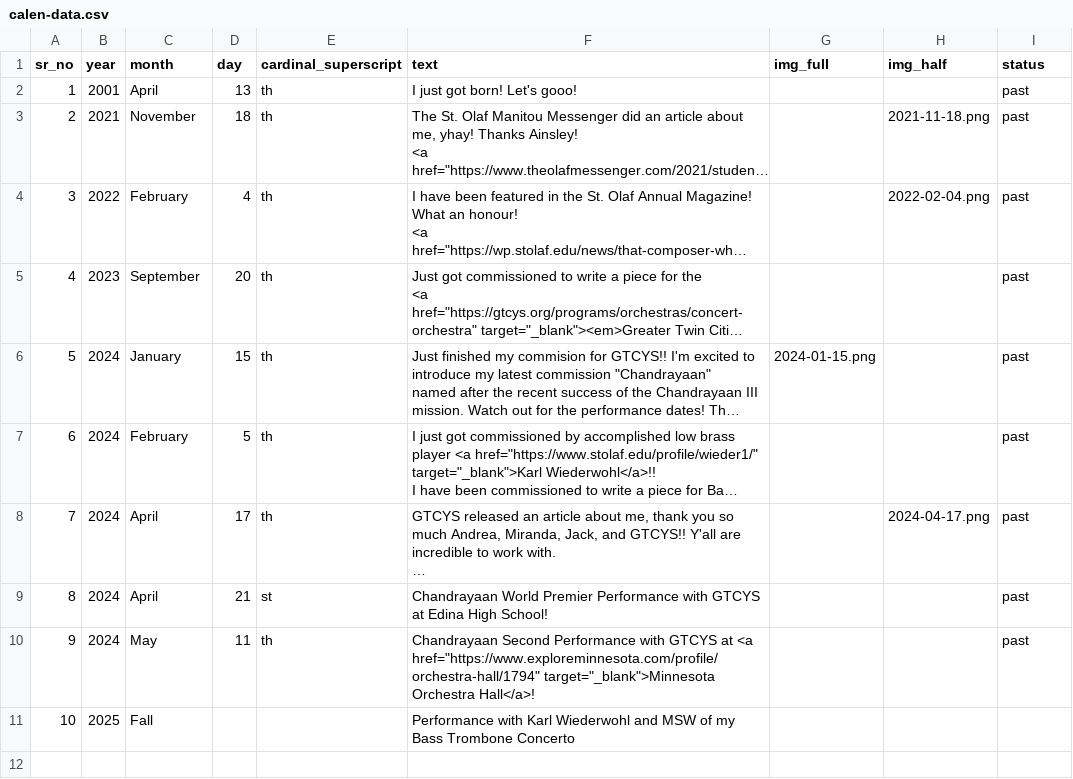
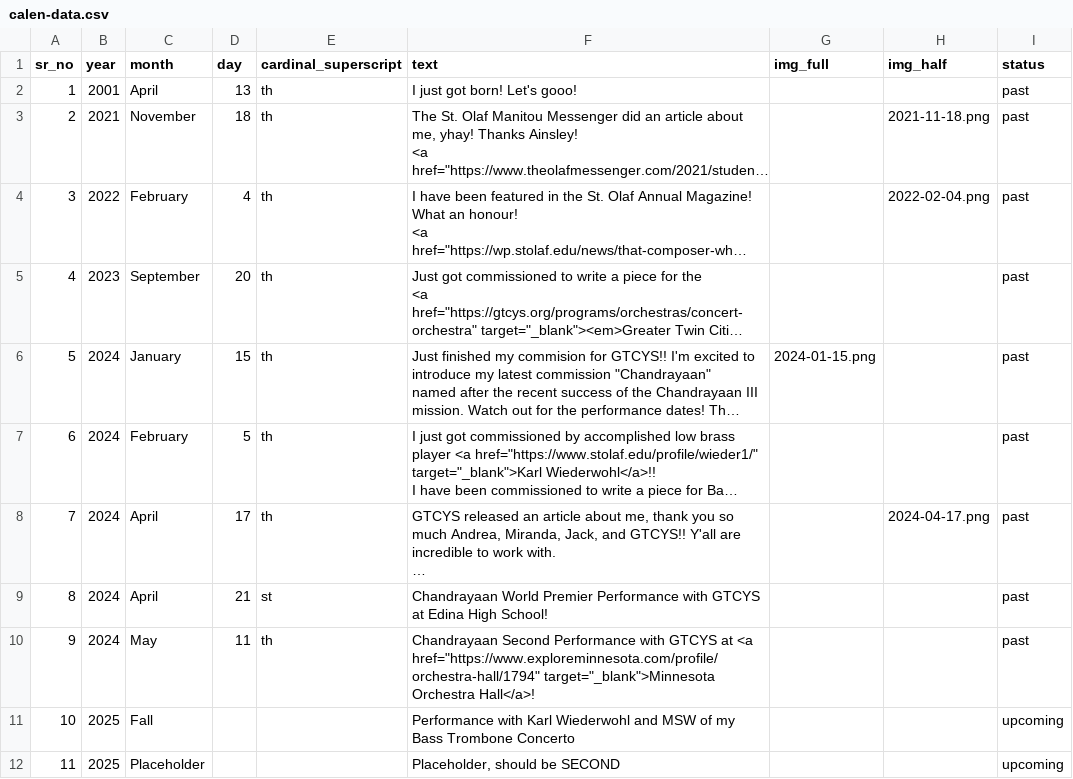
Before and after one commit to AryamanJoshi/my-website, a CSV file: calen-data.csv, drawn as a sheet; long unchanged cells end in ….

```diff
--- a/calen-data.csv
+++ b/calen-data.csv
@@ -21,2 +21,3 @@
 9,2024,May,11,th,"Chandrayaan Second Performance with GTCYS at <a href=""https://www.exploreminnesota.com/profile/orchestra-hall/1794"" target=""_blank"">Minnesota Orchestra Hall</a>!",,,past
-10,2025,Fall,,,Performance with Karl Wiederwohl and MSW of my Bass Trombone Concerto,,,
+10,2025,Fall,,,Performance with Karl Wiederwohl and MSW of my Bass Trombone Concerto,,,upcoming
+11,2025,Placeholder,,,"Placeholder, should be SECOND",,,upcoming
```
Also changed, not shown: 2 other files.
